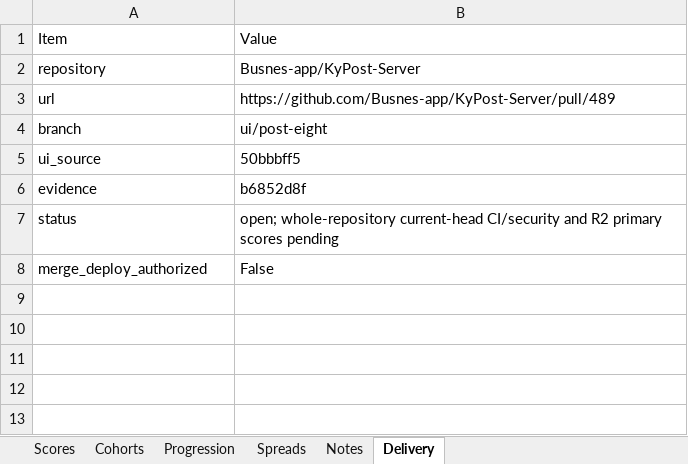
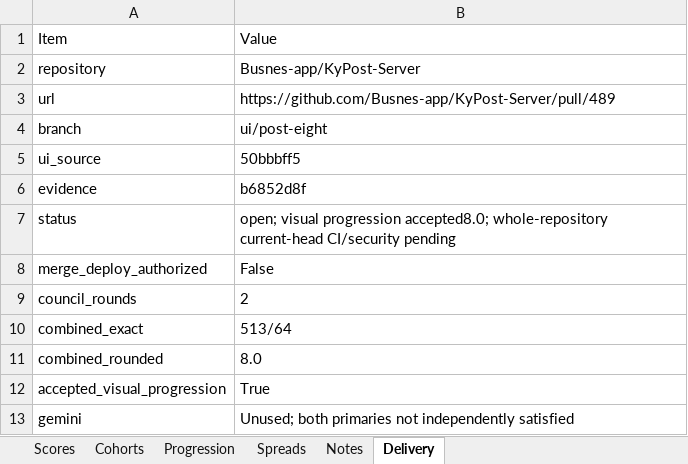
Before and after one commit to Busnes-app/KyPost-Server, an Excel workbook: docs/ui-post-eight/KyPost-Council.xlsx, sheet Delivery, drawn as a sheet; values as stored, in another font and other column widths than the file's, no borders; the diff names each change by its address in the sheet, - before the commit and + after, or states it on an @@ line.

Commit message:
record accepted kypost council progression
Preserve the terminal primary reports and their exact same-set arithmetic. Record an 8.0 progression result, audit reviewer spreads without changing scores, and export the updated workbook and evidence checkpoint.

```diff
--- a/docs/ui-post-eight/KyPost-Council.xlsx (sheet Delivery)
+++ b/docs/ui-post-eight/KyPost-Council.xlsx (sheet Delivery)
-B7: open; whole-repository current-head CI/security and R2 primary scores pending
+B7: open; visual progression accepted8.0; whole-repository current-head CI/security pending
+row 9: council_rounds | 2
+row 10: combined_exact | 513/64
+row 11: combined_rounded | 8.0
+row 12: accepted_visual_progression | True
+row 13: gemini | Unused; both primaries not independently satisfied
```
Also changed, not shown: sheet Spreads, sheet Scores, sheet Cohorts, sheet Progression, sheet Notes, 15 other files.
